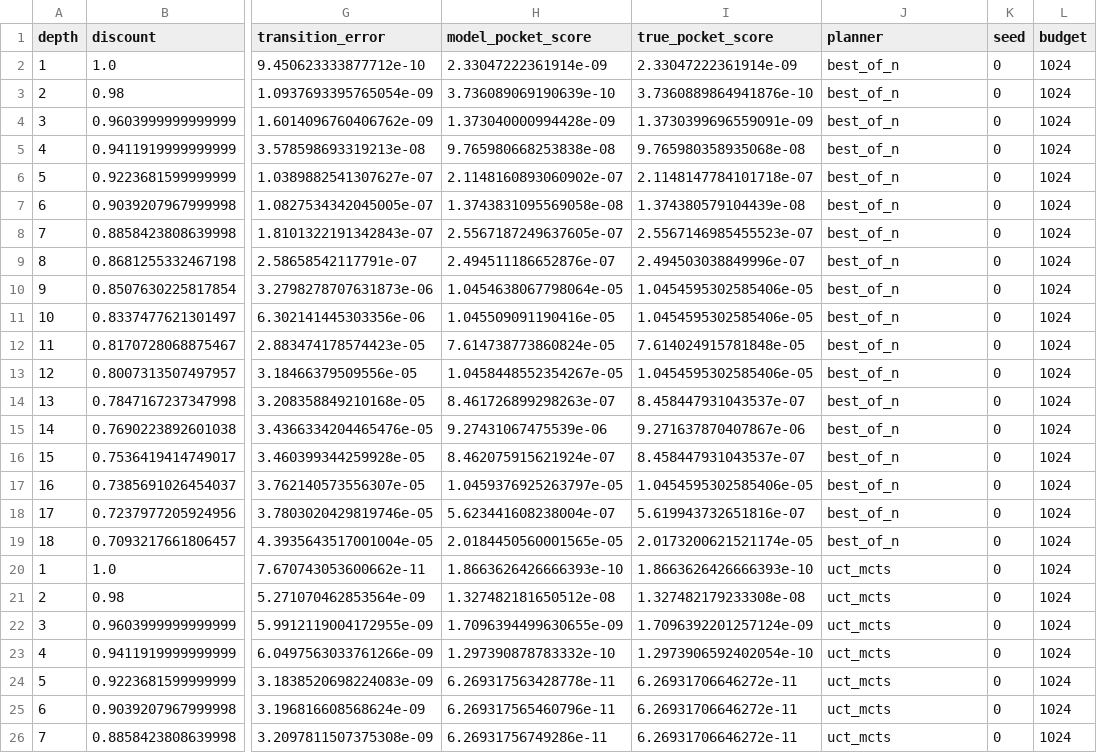
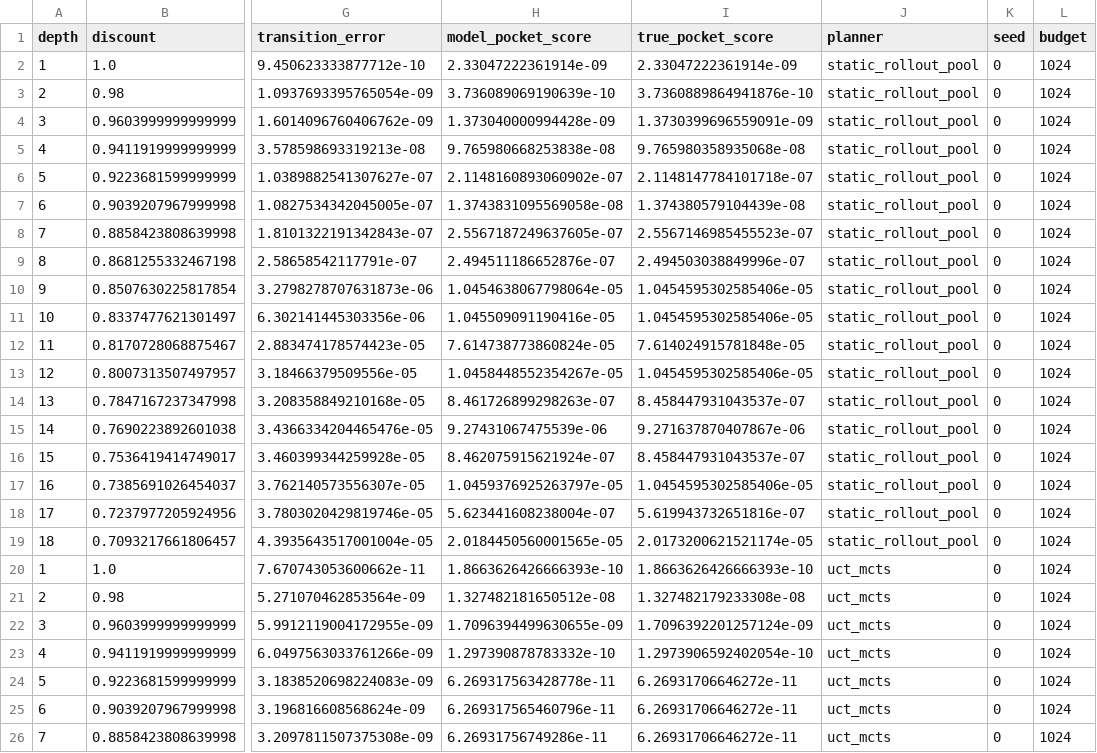
Before and after one commit to Jason-Wang313/best-of-n-mcts-tree-search-learned-dynamics, a CSV file: results/full/depth_profile.csv, drawn as a sheet; only a part is shown, gaps mark what is left out; the diff names each change by its address in the sheet, - before the commit and + after, or states it on an @@ line.

```diff
--- a/results/full/depth_profile.csv
+++ b/results/full/depth_profile.csv
-J2:J19 (planner): best_of_n
+J2:J19 (planner): static_rollout_pool
```
Also changed, not shown: results/full/episode_metrics.csv, results/full/plan_metrics.csv, 36 other files.
